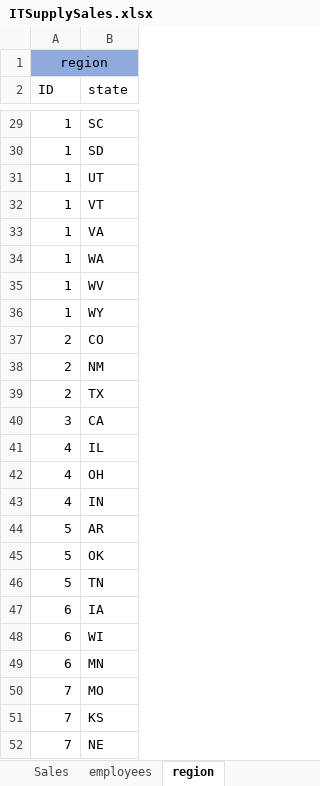
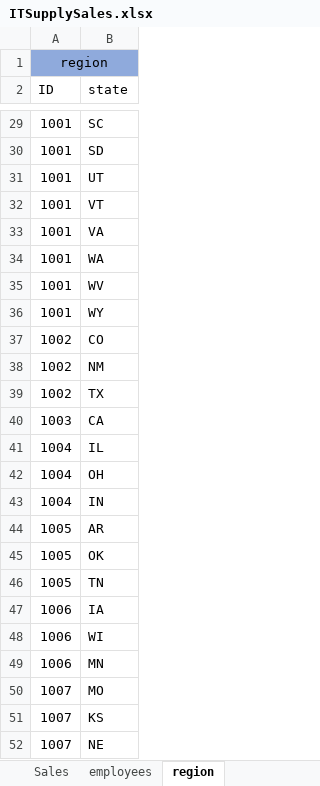
Before and after one commit to benwin3654/CS3100-Final, an Excel workbook: ITSupplySales.xlsx, sheet region, drawn as a sheet; only a part is shown, gaps mark what is left out; values as stored, in another font and other column widths than the file's, no borders; the diff covers the shown part only; the diff names each change by its address in the sheet, - before the commit and + after, or states it on an @@ line.

```diff
--- a/ITSupplySales.xlsx (sheet region)
+++ b/ITSupplySales.xlsx (sheet region)
-A29:A36 (ID): 1
+A29:A36 (ID): 1001
-A37:A39 (ID): 2
+A37:A39 (ID): 1002
-A40 (ID): 3
+A40 (ID): 1003
-A41:A43 (ID): 4
+A41:A43 (ID): 1004
-A44:A46 (ID): 5
+A44:A46 (ID): 1005
-A47:A49 (ID): 6
+A47:A49 (ID): 1006
-A50:A52 (ID): 7
+A50:A52 (ID): 1007
```
Also changed, not shown: 26 edited cells elsewhere in this sheet, sheet employees, ITSupplyCustomers.xlsx, 1 other file.
